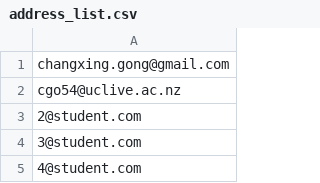
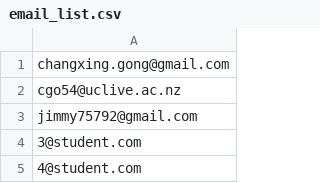
Before and after one commit to awesome121/Peer-Review-Research-Tool, a CSV file: email_list.csv (was address_list.csv), drawn as a sheet; only a part is shown.

Commit message:
add chain table

```diff
--- a/address_list.csv
+++ b/email_list.csv
@@ -2,3 +2,3 @@
 cgo54@uclive.ac.nz
-2@student.com
+jimmy75792@gmail.com
 3@student.com
```
Also changed, not shown: 7 other files.
